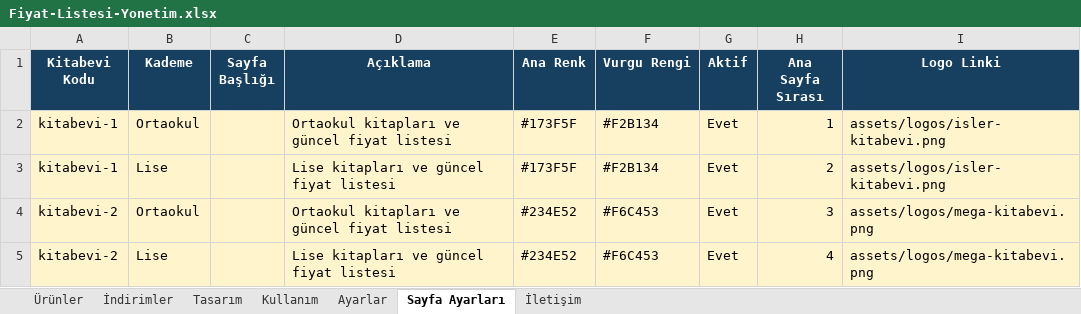
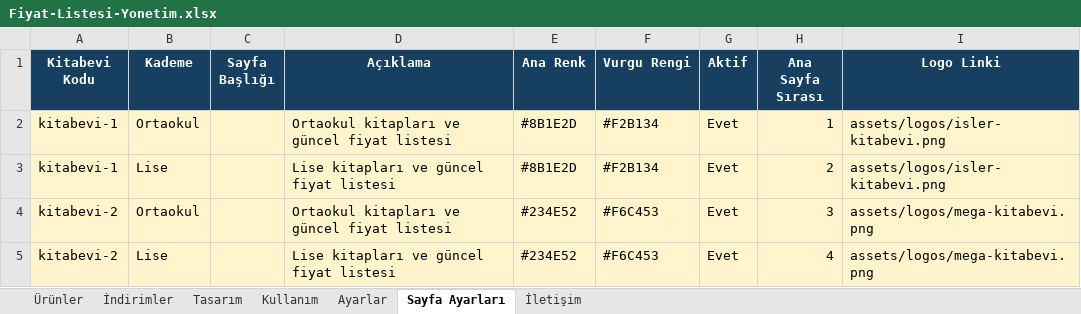
Before and after one commit to Furkan58-58/ogretmen-fiyat-listesi, an Excel workbook: output/Fiyat-Listesi-Yonetim.xlsx, sheet Sayfa Ayarları, drawn as a sheet; values as stored, in another font and other column widths than the file's, no borders; table styles not drawn; the diff names each change by its address in the sheet, - before the commit and + after, or states it on an @@ line.

```diff
--- a/output/Fiyat-Listesi-Yonetim.xlsx (sheet Sayfa Ayarları)
+++ b/output/Fiyat-Listesi-Yonetim.xlsx (sheet Sayfa Ayarları)
-E2:E3 (Ana Renk): #173F5F
+E2:E3 (Ana Renk): #8B1E2D
```
Also changed, not shown: sheet Ayarlar, 8 other files.
